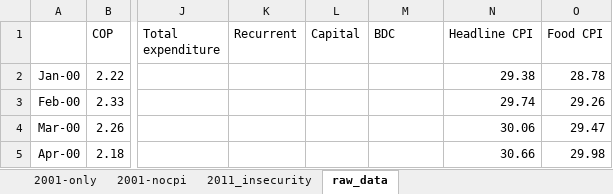
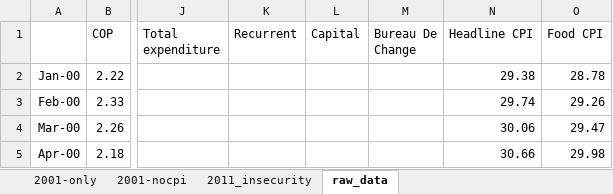
Before and after one commit to eakande/GUI_predict, an Excel workbook: Data.xlsx, sheet raw_data, drawn as a sheet; only a part is shown, gaps mark what is left out; values as stored, in another font and other column widths than the file's, no borders; the diff names each change by its address in the sheet, - before the commit and + after, or states it on an @@ line.

```diff
--- a/Data.xlsx (sheet raw_data)
+++ b/Data.xlsx (sheet raw_data)
-M1: BDC
+M1: Bureau De Change
```
Also changed, not shown: sheet 2011_insecurity.
